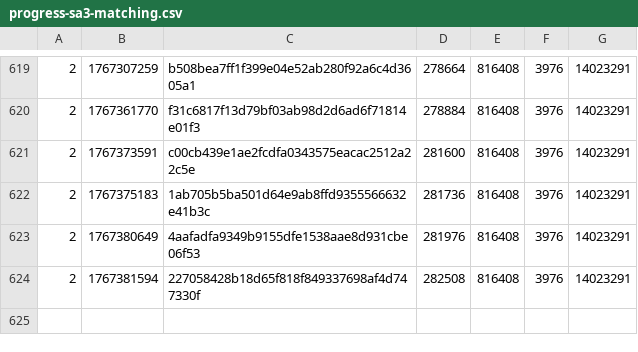
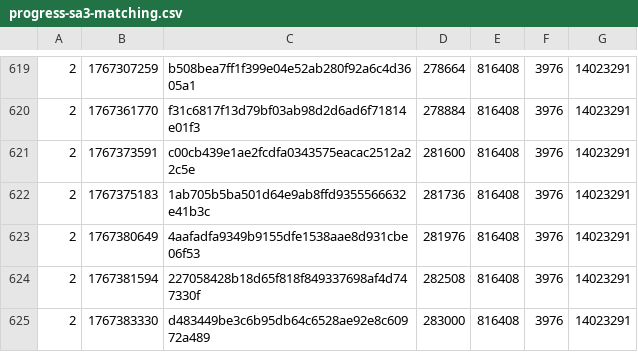
Before and after one commit to SAT-R/sa3, a CSV file: reports/progress-sa3-matching.csv, drawn as a sheet; only a part is shown, gaps mark what is left out.

Commit message:
More player.s progress

```diff
--- a/reports/progress-sa3-matching.csv
+++ b/reports/progress-sa3-matching.csv
@@ -624 +624,2 @@
 2,1767381594,227058428b18d65f818f849337698af4d747330f,282508,816408,3976,14023291
+2,1767383330,d483449be3c6b95db64c6528ae92e8c60972a489,283000,816408,3976,14023291
```
Also changed, not shown: reports/progress-sa3-nonmatching.csv, 2 other files.
